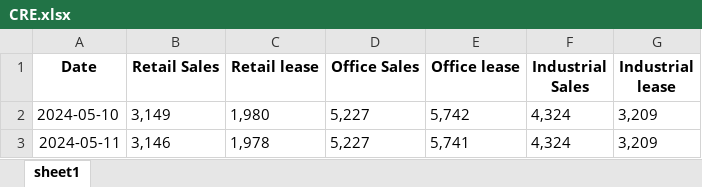
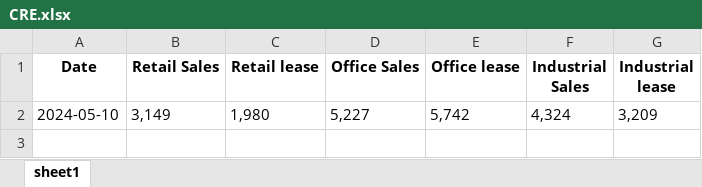
Before and after one commit to HKMAEC1/Runcode, an Excel workbook: CRE.xlsx, sheet sheet1, drawn as a sheet; values as stored, in another font and other column widths than the file's, no borders; the diff names each change by its address in the sheet, - before the commit and + after, or states it on an @@ line.

Commit message:
Add files via upload

```diff
--- a/CRE.xlsx (sheet sheet1)
+++ b/CRE.xlsx (sheet sheet1)
-row 3: 2024-05-11 | 3,146 | 1,978 | 5,227 | 5,741 | 4,324 | 3,209
```
